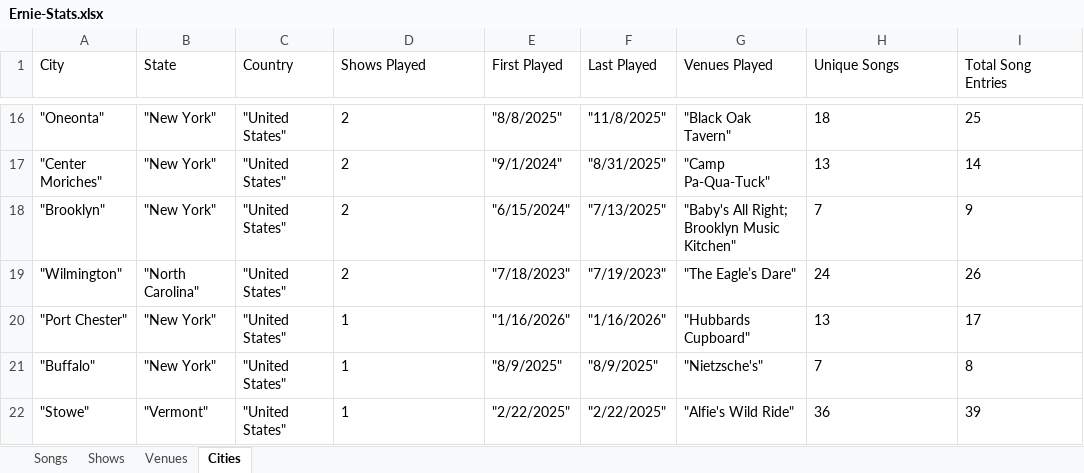
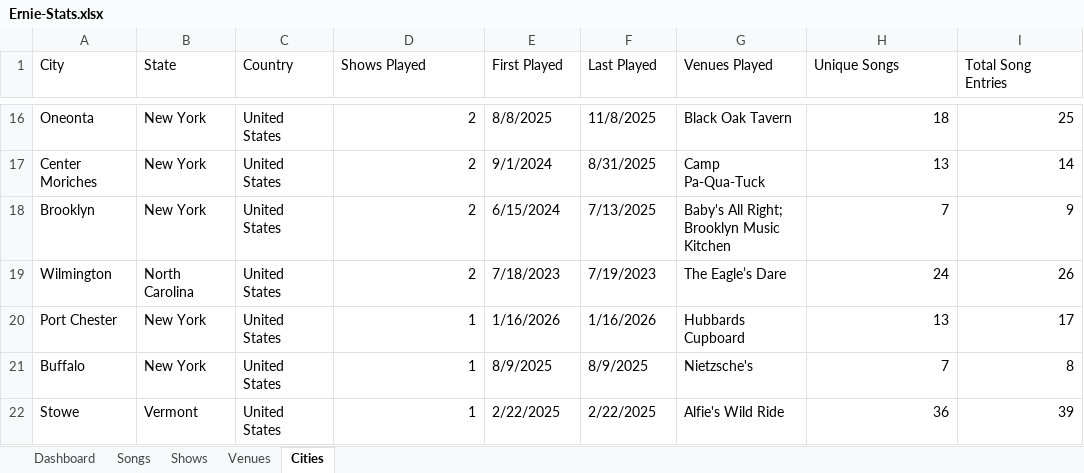
Before and after one commit to bigmanbalz/ernie-stats, an Excel workbook: reports/Ernie-Stats.xlsx, sheet Cities, drawn as a sheet; only a part is shown, gaps mark what is left out; values as stored, in another font and other column widths than the file's, no borders; the diff covers the shown part only; the diff names each change by its address in the sheet, - before the commit and + after, or states it on an @@ line.

Commit message:
v0.7: add stats dashboard and spreadsheet improvements

```diff
--- a/reports/Ernie-Stats.xlsx (sheet Cities)
+++ b/reports/Ernie-Stats.xlsx (sheet Cities)
+sheet tab: Dashboard
-A16 (City): "Oneonta"
+A16 (City): Oneonta
-B16:B18 (State): "New York"
+B16:B18 (State): New York
-C16:C22 (Country): "United States"
+C16:C22 (Country): United States
-D16:D22 alignment: left
+D16:D22 alignment: right
-E16 (First Played): "8/8/2025"
+E16 (First Played): 8/8/2025
-F16 (Last Played): "11/8/2025"
+F16 (Last Played): 11/8/2025
-G16 (Venues Played): "Black Oak Tavern"
+G16 (Venues Played): Black Oak Tavern
-H16:I22 alignment: left
+H16:I22 alignment: right
-A17 (City): "Center Moriches"
+A17 (City): Center Moriches
-E17 (First Played): "9/1/2024"
+E17 (First Played): 9/1/2024
-F17 (Last Played): "8/31/2025"
+F17 (Last Played): 8/31/2025
-G17 (Venues Played): "Camp Pa-Qua-Tuck"
+G17 (Venues Played): Camp Pa-Qua-Tuck
-A18 (City): "Brooklyn"
+A18 (City): Brooklyn
-E18 (First Played): "6/15/2024"
+E18 (First Played): 6/15/2024
-F18 (Last Played): "7/13/2025"
+F18 (Last Played): 7/13/2025
-G18 (Venues Played): "Baby's All Right; Brooklyn Music Kitchen"
+G18 (Venues Played): Baby's All Right; Brooklyn Music Kitchen
-A19 (City): "Wilmington"
+A19 (City): Wilmington
-B19 (State): "North Carolina"
+B19 (State): North Carolina
-E19 (First Played): "7/18/2023"
+E19 (First Played): 7/18/2023
-F19 (Last Played): "7/19/2023"
+F19 (Last Played): 7/19/2023
-G19 (Venues Played): "The Eagle’s Dare"
+G19 (Venues Played): The Eagle’s Dare
-A20 (City): "Port Chester"
+A20 (City): Port Chester
-B20:B21 (State): "New York"
+B20:B21 (State): New York
-E20 (First Played): "1/16/2026"
+E20 (First Played): 1/16/2026
-F20 (Last Played): "1/16/2026"
+F20 (Last Played): 1/16/2026
-G20 (Venues Played): "Hubbards Cupboard"
+G20 (Venues Played): Hubbards Cupboard
-A21 (City): "Buffalo"
+A21 (City): Buffalo
-E21 (First Played): "8/9/2025"
+E21 (First Played): 8/9/2025
-F21 (Last Played): "8/9/2025"
+F21 (Last Played): 8/9/2025
-G21 (Venues Played): "Nietzsche's"
+G21 (Venues Played): Nietzsche's
-A22 (City): "Stowe"
+A22 (City): Stowe
-B22 (State): "Vermont"
+B22 (State): Vermont
-E22 (First Played): "2/22/2025"
+E22 (First Played): 2/22/2025
-F22 (Last Played): "2/22/2025"
+F22 (Last Played): 2/22/2025
-G22 (Venues Played): "Alfie's Wild Ride"
+G22 (Venues Played): Alfie's Wild Ride
```
Also changed, not shown: 156 edited cells and cell formats elsewhere in this sheet, sheet Songs, sheet Shows, sheet Venues, 1 other file.
